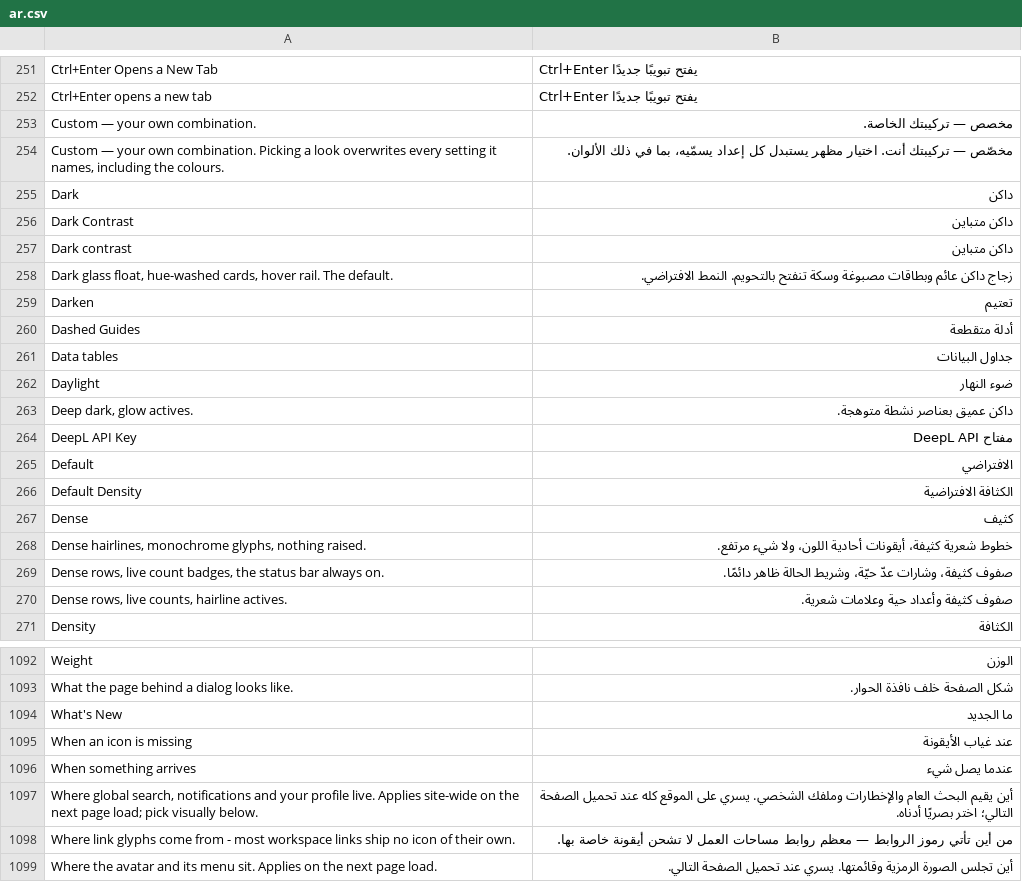
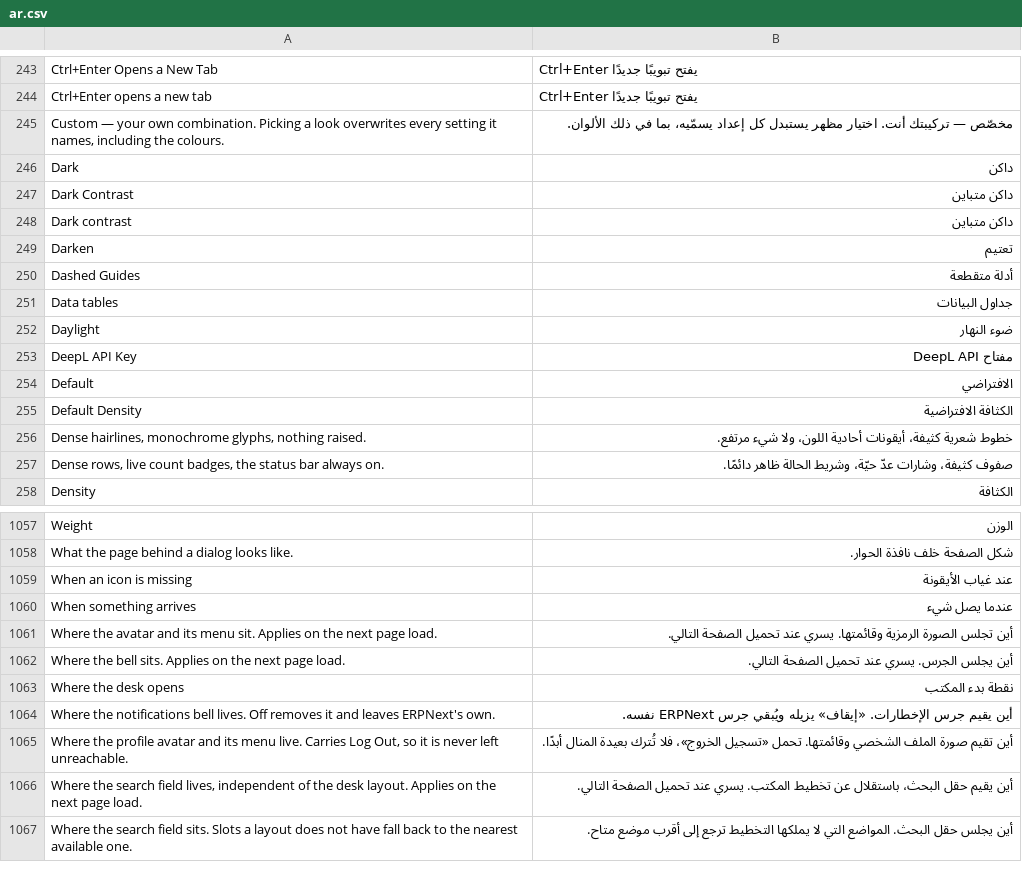
Before and after one commit to Bunood/bunood-theme, a CSV file: bunood_theme/translations/ar.csv, drawn as a sheet; only a part is shown, gaps mark what is left out; the shorter side is filled out with more unchanged rows; the diff covers the shown part only.

Commit message:
i18n: reap 39 dead rows the extractor no longer emits
Leftovers from items 36/37/38 — the retired Sidebar Preset catalogue and
its blurbs, the apps rail, the moved icon/density strings, and three
short rows superseded by longer live literals. Each of the 49 candidates
got a decision, not a script: the string was searched as DATA in every
runtime source, because the extractor is static and preset names reach
__() as variables. The ten that live that way stay — Aurora, Daylight,
Ink, Paper, Bunood Light, Classic, Apps, Tools, More, Site Default — and
the csv is regenerated from the PO in place (1161 -> 1122 rows), no
resort. Coverage still complete in the one direction the gate measures;
the keep-set asserted present after the emit.

```diff
--- a/bunood_theme/translations/ar.csv
+++ b/bunood_theme/translations/ar.csv
@@ -252,3 +244,2 @@ Ctrl+Enter Opens a New Tab,Ctrl+Enter يفتح تبويبًا جديدًا,
 Ctrl+Enter opens a new tab,Ctrl+Enter يفتح تبويبًا جديدًا,
-Custom — your own combination.,مخصص — تركيبتك الخاصة.,
 "Custom — your own combination. Picking a look overwrites every setting it names, including the colours.",مخصّص — تركيبتك أنت. اختيار مظهر يستبدل كل إعداد يسمّيه، بما في ذلك الألوان.,
@@ -257,3 +248,2 @@ Dark Contrast,داكن متباين,
 Dark contrast,داكن متباين,
-"Dark glass float, hue-washed cards, hover rail. The default.",زجاج داكن عائم وبطاقات مصبوغة وسكة تنفتح بالتحويم. النمط الافتراضي.,
 Darken,تعتيم,
@@ -262,3 +252,2 @@ Data tables,جداول البيانات,
 Daylight,ضوء النهار,
-"Deep dark, glow actives.",داكن عميق بعناصر نشطة متوهجة.,
 DeepL API Key,مفتاح DeepL API,
@@ -266,6 +255,4 @@ Default,الافتراضي,
 Default Density,الكثافة الافتراضية,
-Dense,كثيف,
 "Dense hairlines, monochrome glyphs, nothing raised.",خطوط شعرية كثيفة، أيقونات أحادية اللون، ولا شيء مرتفع.,
 "Dense rows, live count badges, the status bar always on.",صفوف كثيفة، وشارات عدّ حيّة، وشريط الحالة ظاهر دائمًا.,
-"Dense rows, live counts, hairline actives.",صفوف كثيفة وأعداد حية وعلامات شعرية.,
 Density,الكثافة,
@@ -1093,7 +1058,4 @@ Weight,الوزن,
 What the page behind a dialog looks like.,شكل الصفحة خلف نافذة الحوار.,
-What's New,ما الجديد,
 When an icon is missing,عند غياب الأيقونة,
 When something arrives,عندما يصل شيء,
-"Where global search, notifications and your profile live. Applies site-wide on the next page load; pick visually below.",أين يقيم البحث العام والإخطارات وملفك الشخصي. يسري على الموقع كله عند تحميل الصفحة التالي؛ اختر بصريًا أدناه.,
-Where link glyphs come from - most workspace links ship no icon of their own.,من أين تأتي رموز الروابط — معظم روابط مساحات العمل لا تشحن أيقونة خاصة بها.,
 Where the avatar and its menu sit. Applies on the next page load.,أين تجلس الصورة الرمزية وقائمتها. يسري عند تحميل الصفحة التالي.,
```
Also changed, not shown: 31 removed rows elsewhere in this file, 1 other file.
